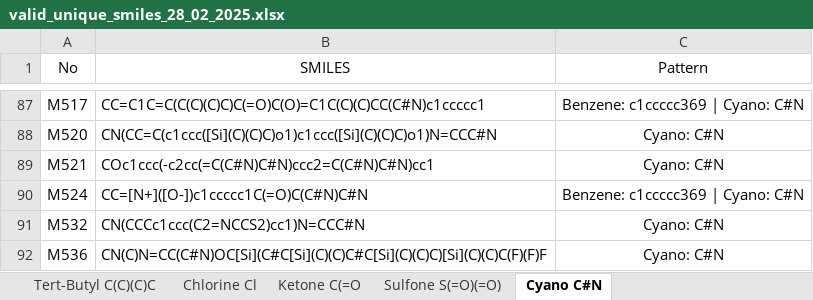
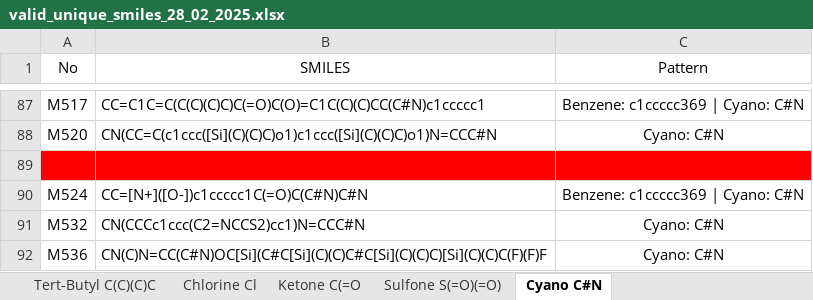
Before and after one commit to MariyaTB/SingletFission_ML, an Excel workbook: valid_unique_smiles_28_02_2025.xlsx, sheet Cyano C#N, drawn as a sheet; only a part is shown, gaps mark what is left out; values as stored, in another font and other column widths than the file's, no borders; the diff names each change by its address in the sheet, - before the commit and + after, or states it on an @@ line.

```diff
--- a/valid_unique_smiles_28_02_2025.xlsx (sheet Cyano C#N)
+++ b/valid_unique_smiles_28_02_2025.xlsx (sheet Cyano C#N)
@@ A89:C89 fill: none → #FF0000, text colour: black → #FF0000 @@
```
Also changed, not shown: sheet Benzene c1ccccc348, Used_SMILES.xlsx, 4 other files.
